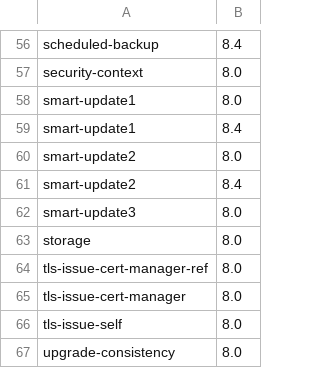
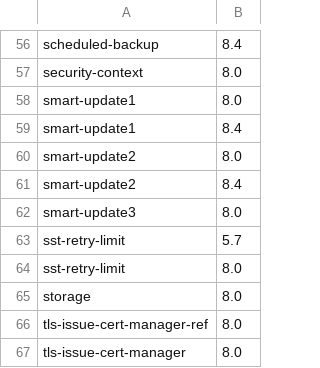
Before and after one commit to percona/percona-xtradb-cluster-operator, a CSV file: e2e-tests/run-pr.csv, drawn as a sheet; only a part is shown, gaps mark what is left out; the shorter side is filled out with more unchanged rows; the diff names each change by its address in the sheet, - before the commit and + after, or states it on an @@ line.

Commit message:
K8SPXC-1619: add `.spec.pxc.sstRetryLimit`
https://perconadev.atlassian.net/browse/K8SPXC-1619

```diff
--- a/e2e-tests/run-pr.csv
+++ b/e2e-tests/run-pr.csv
+row 63: sst-retry-limit | 5.7
+row 64: sst-retry-limit | 8.0
```
Also changed, not shown: e2e-tests/run-release.csv, 17 other files.
